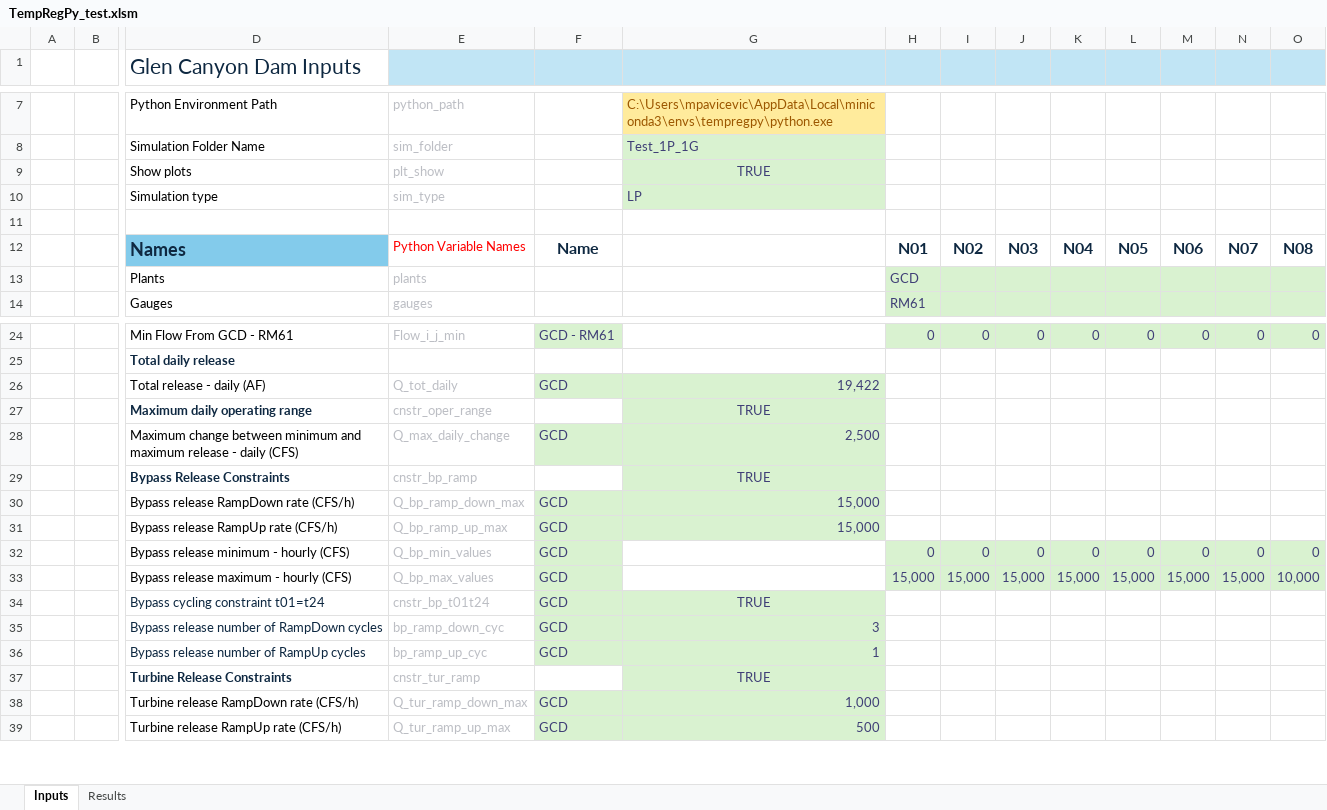
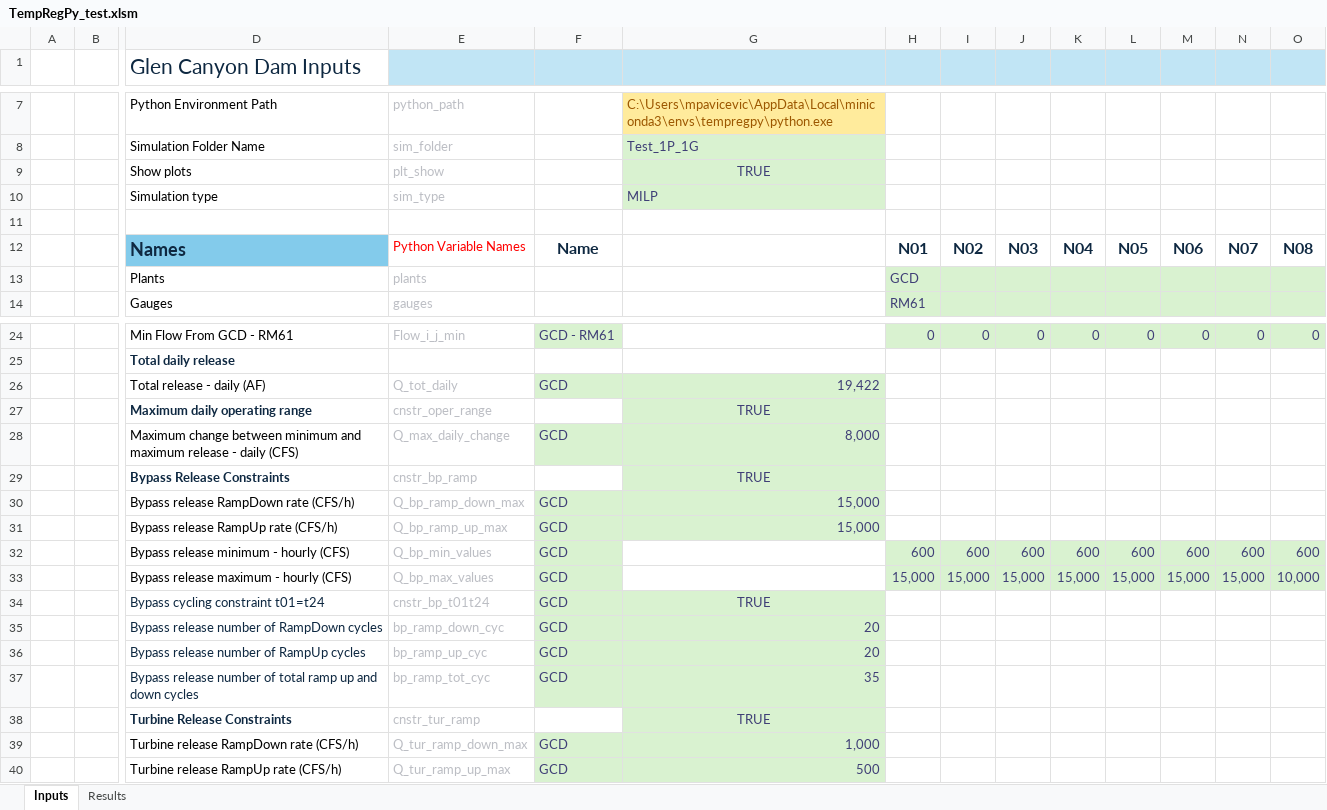
Before and after one commit to energy-modelling-hub/TempRegPy, an Excel workbook: TempRegPy_test.xlsm, sheet Inputs, drawn as a sheet; only a part is shown, gaps mark what is left out; values as stored, in another font and other column widths than the file's, no borders; charts and pictures and conditional formats not drawn; removed rows and columns are numbered as before the commit, all else as after; rows hold the shown columns only; the diff names each change by its address in the sheet, - before the commit and + after, or states it on an @@ line.

```diff
--- a/TempRegPy_test.xlsm (sheet Inputs)
+++ b/TempRegPy_test.xlsm (sheet Inputs)
-G10 (Single input): LP
+G10 (Single input): MILP
-G28 (Single input): 2,500
+G28 (Single input): 8,000
-row 32:  |  | Bypass release minimum - hourly (CFS) | Q_bp_min_values | GCD |  | 0 | 0 | 0 | 0 | 0 | 0 | 0 | 0
+row 32:  |  | Bypass release minimum - hourly (CFS) | Q_bp_min_values | GCD |  | 600 | 600 | 600 | 600 | 600 | 600 | 600 | 600
-G35 (Single input): 3
+G35 (Single input): 20
-G36 (Single input): 1
+G36 (Single input): 20
+row 37:  |  | Bypass release number of total ramp up and down cycles | bp_ramp_tot_cyc | GCD | 35
```
Also changed, not shown: formulas that keep their value, TempRegPy.xlsm, 3 other files.
